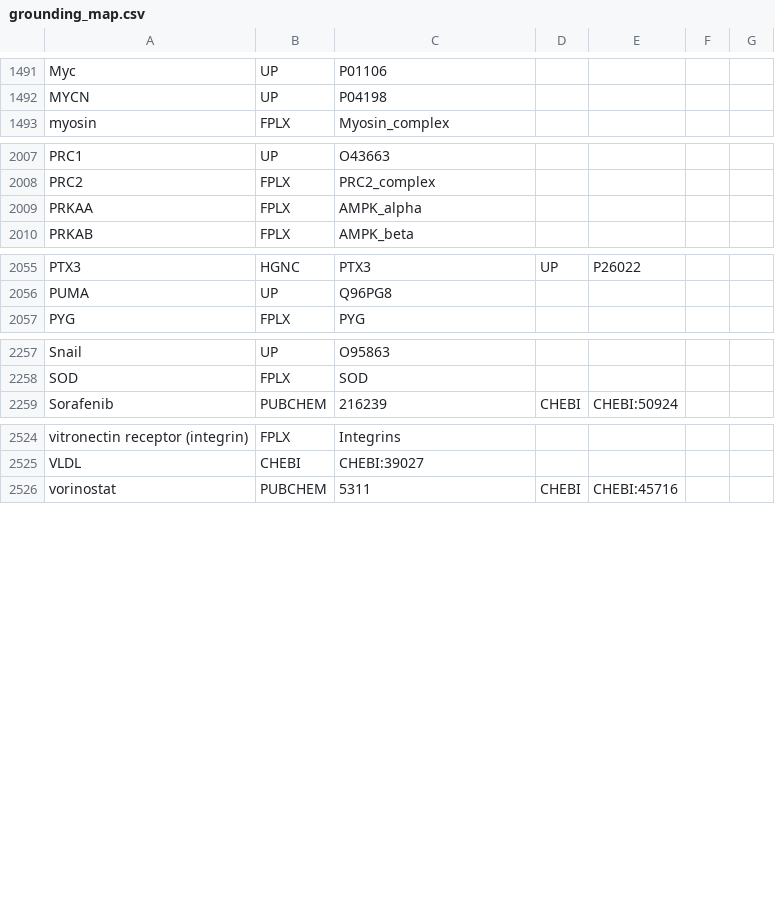
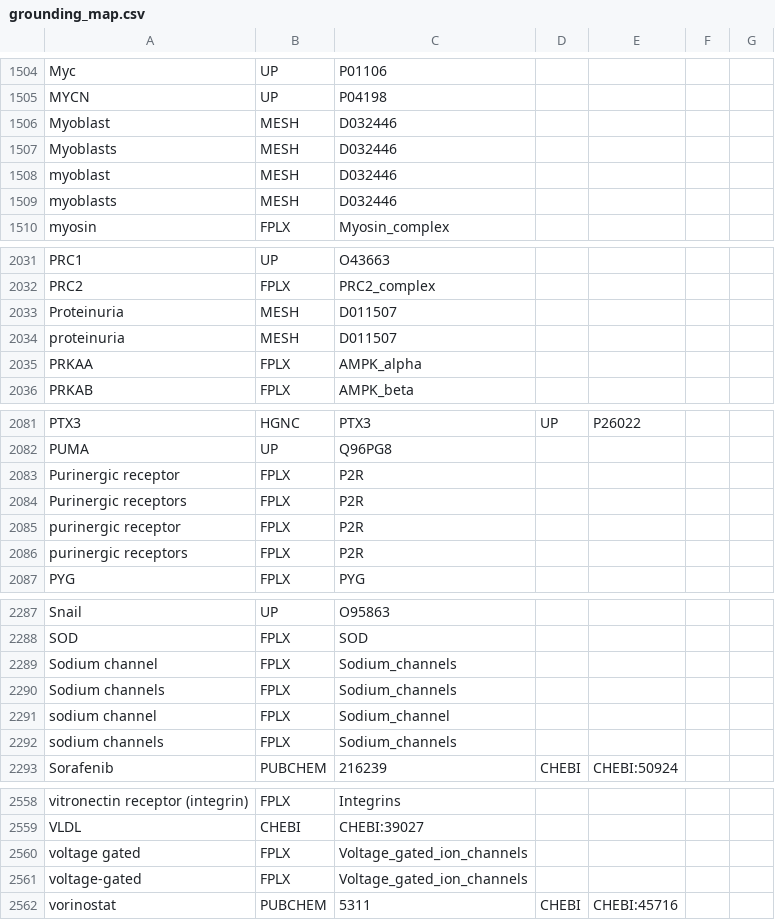
Before and after one commit to johnbachman/famplex, a CSV file: grounding_map.csv, drawn as a sheet; only a part is shown, gaps mark what is left out; the diff covers the shown part only; the diff names each change by its address in the sheet, - before the commit and + after, or states it on an @@ line.

Commit message:
Add things incorrectly grounded to ion channels to GM

```diff
--- a/grounding_map.csv
+++ b/grounding_map.csv
+row 1506: Myoblast | MESH | D032446
+row 1507: Myoblasts | MESH | D032446
+row 1508: myoblast | MESH | D032446
+row 1509: myoblasts | MESH | D032446
+row 2033: Proteinuria | MESH | D011507
+row 2034: proteinuria | MESH | D011507
+row 2083: Purinergic receptor | FPLX | P2R
+row 2084: Purinergic receptors | FPLX | P2R
+row 2085: purinergic receptor | FPLX | P2R
+row 2086: purinergic receptors | FPLX | P2R
+row 2289: Sodium channel | FPLX | Sodium_channels
+row 2290: Sodium channels | FPLX | Sodium_channels
+row 2291: sodium channel | FPLX | Sodium_channel
+row 2292: sodium channels | FPLX | Sodium_channels
+row 2560: voltage gated | FPLX | Voltage_gated_ion_channels
+row 2561: voltage-gated | FPLX | Voltage_gated_ion_channels
```
Also changed, not shown: 20 added rows and 1 edited cell elsewhere in this file.
